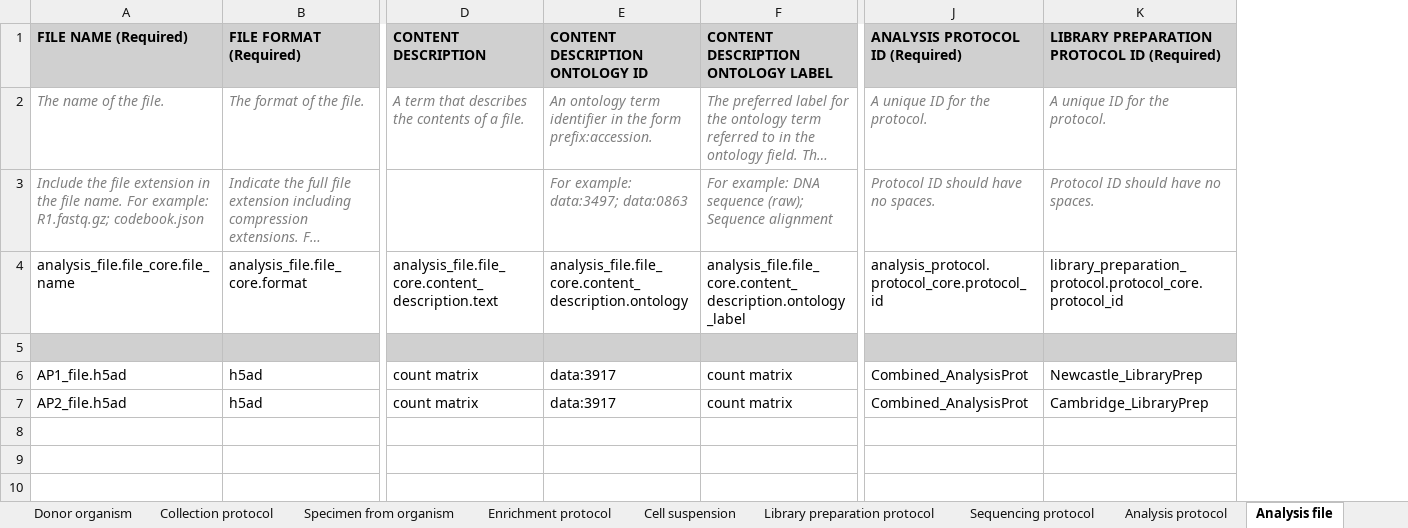
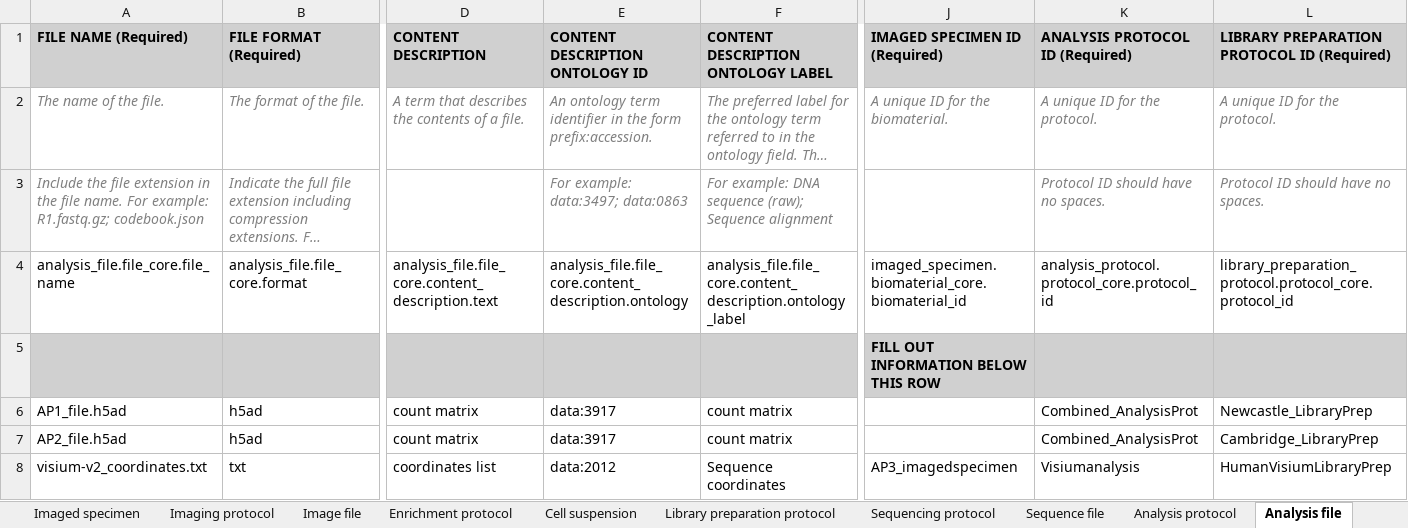
Before and after one commit to HumanCellAtlas/schema-test-data, an Excel workbook: Schema_Test_Data.xlsx, sheet Analysis file, drawn as a sheet; only a part is shown, gaps mark what is left out; long unchanged cells end in …; values as stored, in another font and other column widths than the file's, no borders; rows hold the shown columns only; the diff names each change by its address in the sheet, - before the commit and + after, or states it on an @@ line.

Commit message:
adding modified Schema_Test_Data

```diff
--- a/Schema_Test_Data.xlsx (sheet Analysis file)
+++ b/Schema_Test_Data.xlsx (sheet Analysis file)
+sheet tab: Imaged specimen
+sheet tab: Imaging protocol
+sheet tab: Image file
+sheet tab: Sequence file
+column J (IMAGED SPECIMEN ID (Required)), rows 2-5: A unique ID for the biomaterial. |  | imaged_specimen.biomaterial_core.biomaterial_id | FILL OUT INFORMATION BELOW THIS ROW
+row 8: visium-v2_coordinates.txt | txt | coordinates list | data:2012 | Sequence coordinates | AP3_imagedspecimen | Visiumanalysis | HumanVisiumLibraryPrep
```
Also changed, not shown: sheet Library preparation protocol, sheet Donor organism, sheet Specimen from organism, sheet Sequencing protocol, sheet Project - Publications, sheet Analysis protocol, 1 more sheet, other sheet tabs, hidden cells.
